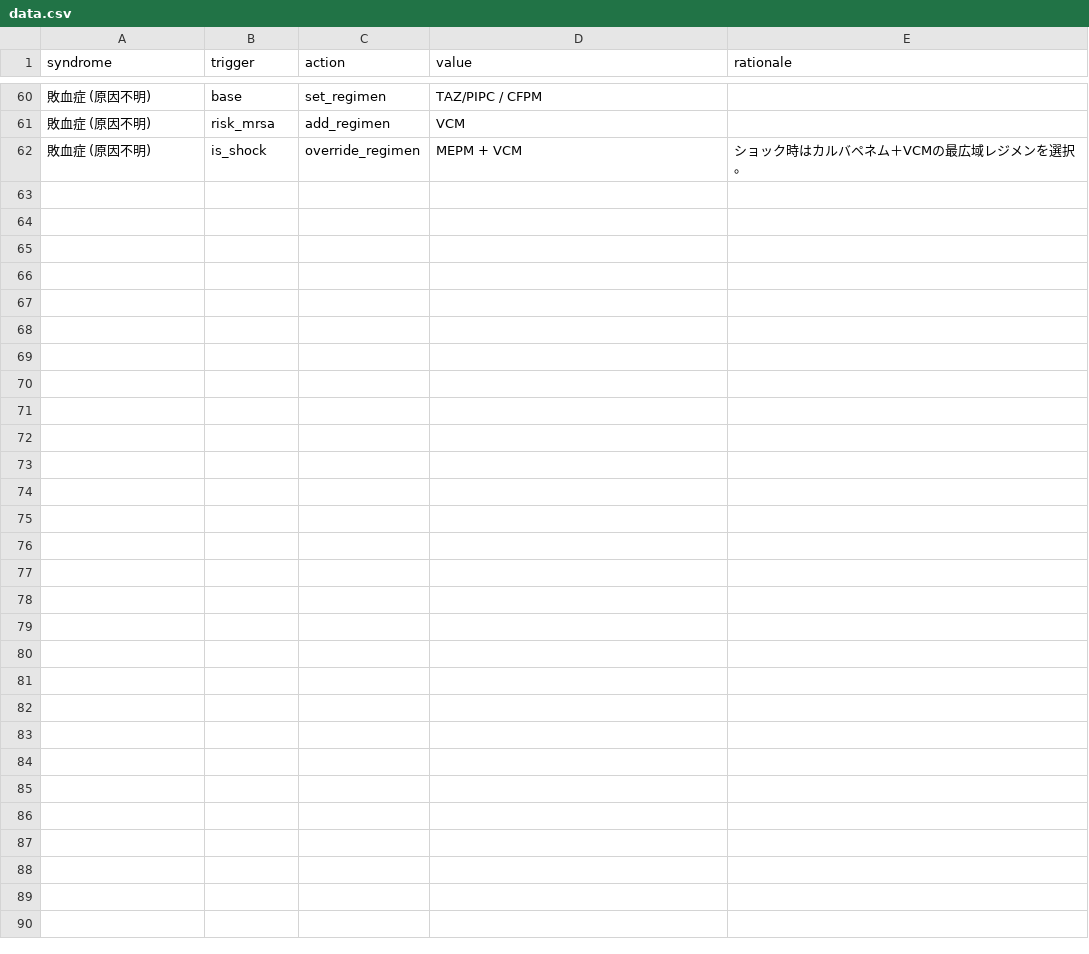
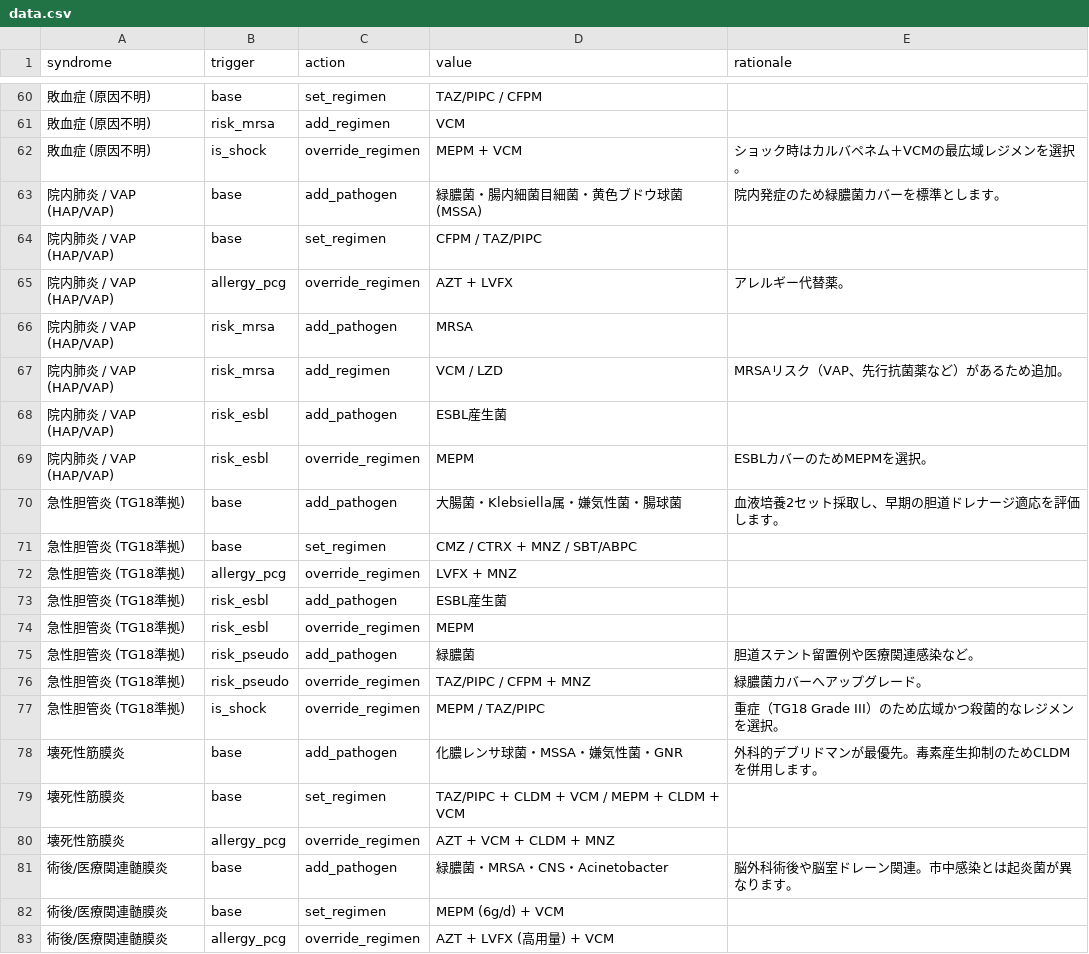
Before and after one commit to sui-commits/ast-app, a CSV file: data.csv, drawn as a sheet; only a part is shown, gaps mark what is left out; the diff names each change by its address in the sheet, - before the commit and + after, or states it on an @@ line.

Commit message:
Update data.csv

```diff
--- a/data.csv
+++ b/data.csv
+row 63: 院内肺炎 / VAP (HAP/VAP) | base | add_pathogen | 緑膿菌・腸内細菌目細菌・黄色ブドウ球菌(MSSA) | 院内発症のため緑膿菌カバーを標準とします。
+row 64: 院内肺炎 / VAP (HAP/VAP) | base | set_regimen | CFPM / TAZ/PIPC
+row 65: 院内肺炎 / VAP (HAP/VAP) | allergy_pcg | override_regimen | AZT + LVFX | アレルギー代替薬。
+row 66: 院内肺炎 / VAP (HAP/VAP) | risk_mrsa | add_pathogen | MRSA
+row 67: 院内肺炎 / VAP (HAP/VAP) | risk_mrsa | add_regimen | VCM / LZD | MRSAリスク（VAP、先行抗菌薬など）があるため追加。
+row 68: 院内肺炎 / VAP (HAP/VAP) | risk_esbl | add_pathogen | ESBL産生菌
+row 69: 院内肺炎 / VAP (HAP/VAP) | risk_esbl | override_regimen | MEPM | ESBLカバーのためMEPMを選択。
+row 70: 急性胆管炎 (TG18準拠) | base | add_pathogen | 大腸菌・Klebsiella属・嫌気性菌・腸球菌 | 血液培養2セット採取し、早期の胆道ドレナージ適応を評価します。
+row 71: 急性胆管炎 (TG18準拠) | base | set_regimen | CMZ / CTRX + MNZ / SBT/ABPC
+row 72: 急性胆管炎 (TG18準拠) | allergy_pcg | override_regimen | LVFX + MNZ
+row 73: 急性胆管炎 (TG18準拠) | risk_esbl | add_pathogen | ESBL産生菌
+row 74: 急性胆管炎 (TG18準拠) | risk_esbl | override_regimen | MEPM
+row 75: 急性胆管炎 (TG18準拠) | risk_pseudo | add_pathogen | 緑膿菌 | 胆道ステント留置例や医療関連感染など。
+row 76: 急性胆管炎 (TG18準拠) | risk_pseudo | override_regimen | TAZ/PIPC / CFPM + MNZ | 緑膿菌カバーへアップグレード。
+row 77: 急性胆管炎 (TG18準拠) | is_shock | override_regimen | MEPM / TAZ/PIPC | 重症（TG18 Grade III）のため広域かつ殺菌的なレジメンを選択。
+row 78: 壊死性筋膜炎 | base | add_pathogen | 化膿レンサ球菌・MSSA・嫌気性菌・GNR | 外科的デブリドマンが最優先。毒素産生抑制のためCLDMを併用します。
+row 79: 壊死性筋膜炎 | base | set_regimen | TAZ/PIPC + CLDM + VCM / MEPM + CLDM + VCM
+row 80: 壊死性筋膜炎 | allergy_pcg | override_regimen | AZT + VCM + CLDM + MNZ
+row 81: 術後/医療関連髄膜炎 | base | add_pathogen | 緑膿菌・MRSA・CNS・Acinetobacter | 脳外科術後や脳室ドレーン関連。市中感染とは起炎菌が異なります。
+row 82: 術後/医療関連髄膜炎 | base | set_regimen | MEPM (6g/d) + VCM
+row 83: 術後/医療関連髄膜炎 | allergy_pcg | override_regimen | AZT + LVFX (高用量) + VCM
```
